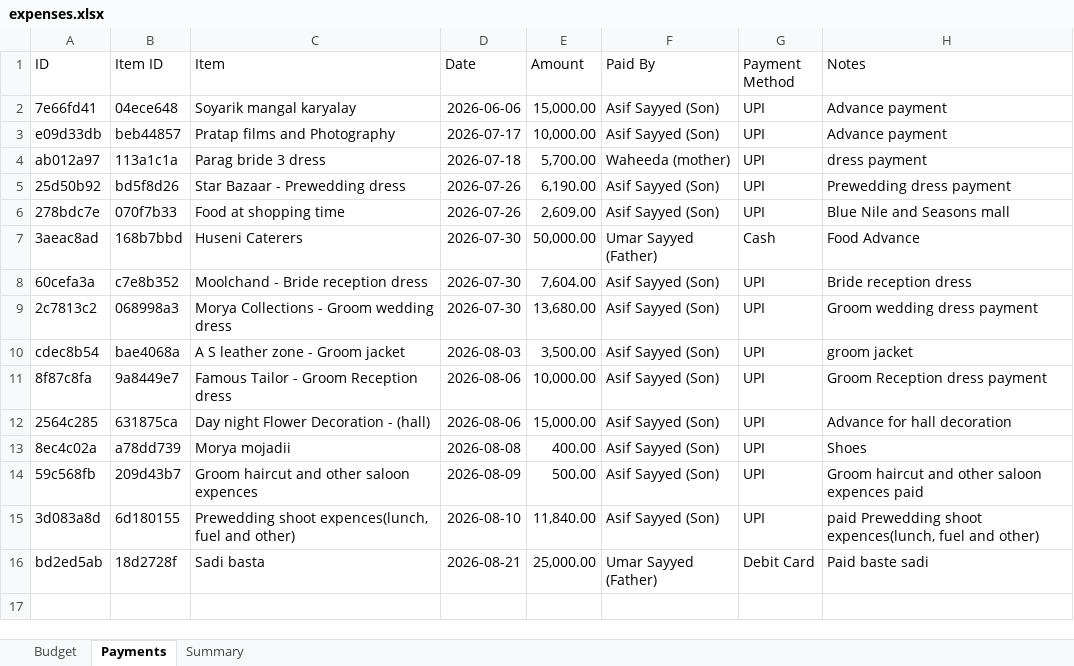
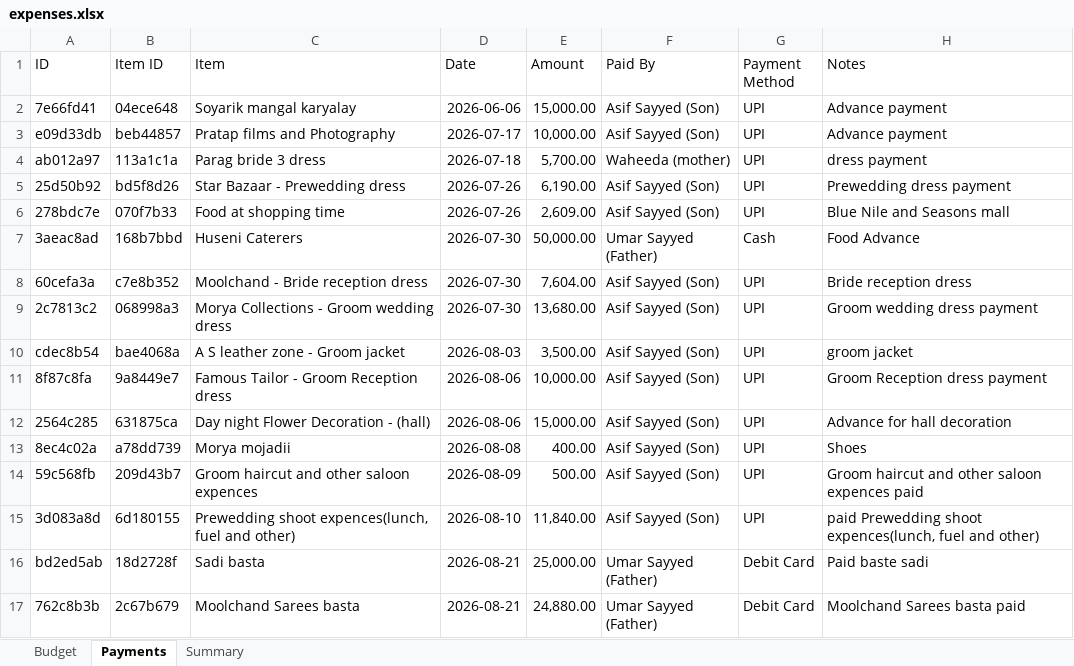
Before and after one commit to Asif-Nice/poc-track-expenses, an Excel workbook: data/expenses.xlsx, sheet Payments, drawn as a sheet; values as stored, in another font and other column widths than the file's, no borders; the diff names each change by its address in the sheet, - before the commit and + after, or states it on an @@ line.

Commit message:
Record payment: ₹24,880.00 by Umar Sayyed (Father) for Moolchand Sarees basta

```diff
--- a/data/expenses.xlsx (sheet Payments)
+++ b/data/expenses.xlsx (sheet Payments)
+row 17: 762c8b3b | 2c67b679 | Moolchand Sarees basta | 2026-08-21 | 24,880.00 | Umar Sayyed (Father) | Debit Card | Moolchand Sarees basta paid
```
Also changed, not shown: sheet Summary.
